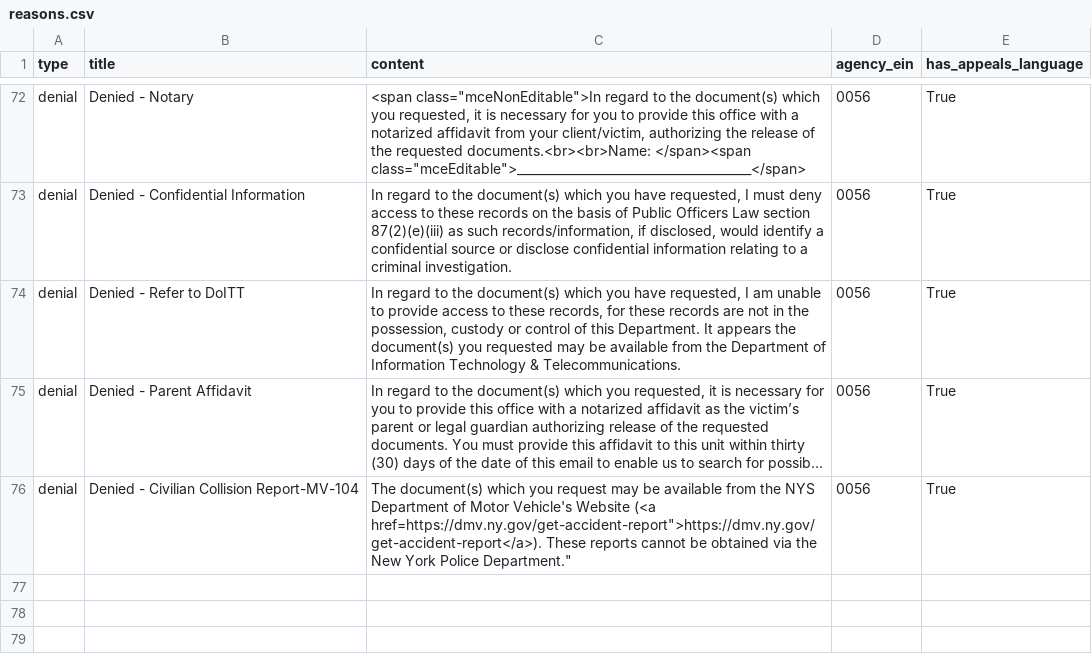
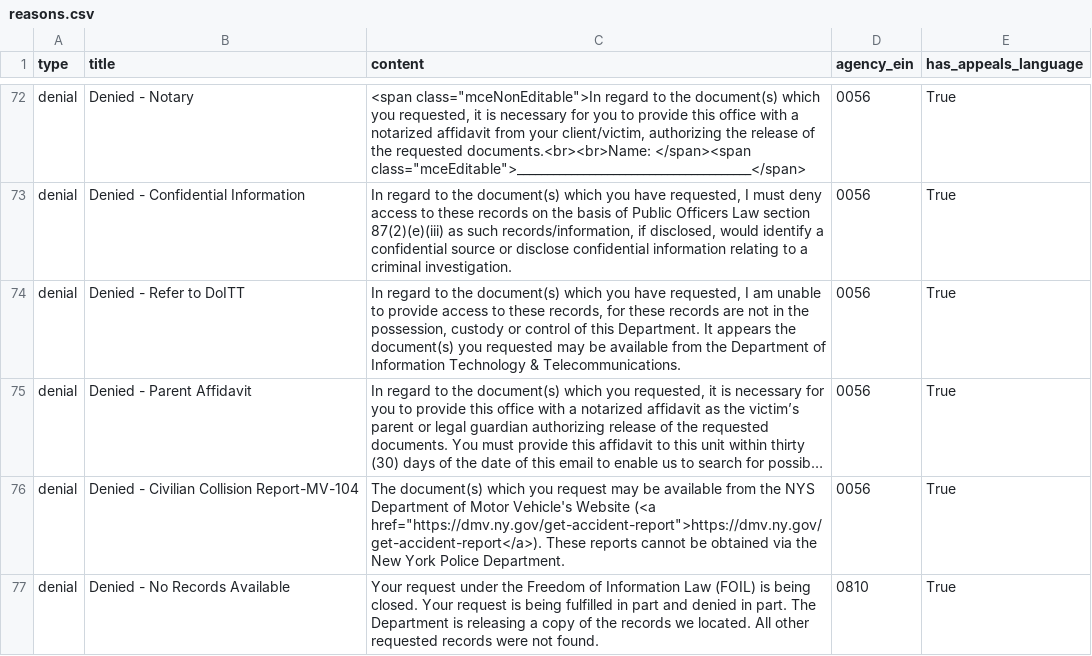
Before and after one commit to CityOfNewYork/NYCOpenRecords, a CSV file: data/reasons.csv, drawn as a sheet; only a part is shown, gaps mark what is left out; long unchanged cells end in …; the diff names each change by its address in the sheet, - before the commit and + after, or states it on an @@ line.

Commit message:
Add New Denial - No Records Available reason
Adds new denial reason for DOB

Denied - No Records Available

Your request under the Freedom of Information Law (FOIL) is being closed. Your request is being fulfilled in part and denied in part. The Department is releasing a copy of the records we located. All other requested records were not found.

```diff
--- a/data/reasons.csv
+++ b/data/reasons.csv
-C76 (content): …Website (<a href=https://dmv.ny.gov/get-accident-report">https://dmv.ny.gov/get-accident-report</a>). These reports cannot be obtained via the New York Police Department."
+C76 (content): …Website (<a href="https://dmv.ny.gov/get-accident-report">https://dmv.ny.gov/get-accident-report</a>). These reports cannot be obtained via the New York Police Department.
+row 77: denial | Denied - No Records Available | Your request under the Freedom of Information Law (FOIL) is being closed. Your request is being fulfilled in part and denied in part. The Department is releasing a copy of the records we located. All other requested records were not found. | 0810 | True
```
